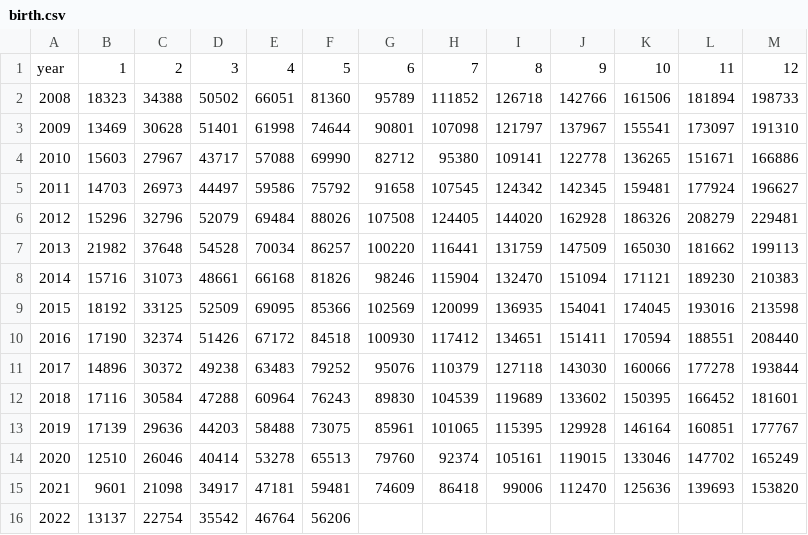
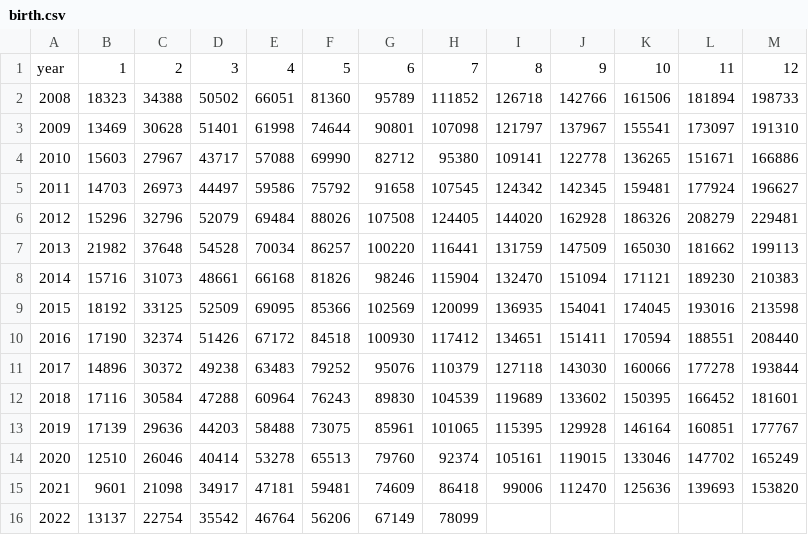
Before and after one commit to kiang/www.ris.gov.tw, a CSV file: docs/csv/birth_death/birth.csv, drawn as a sheet.

```diff
--- a/docs/csv/birth_death/birth.csv
+++ b/docs/csv/birth_death/birth.csv
@@ -15,2 +15,2 @@ year,1,2,3,4,5,6,7,8,9,10,11,12
 2021,9601,21098,34917,47181,59481,74609,86418,99006,112470,125636,139693,153820
-2022,13137,22754,35542,46764,56206
+2022,13137,22754,35542,46764,56206,67149,78099
```
Also changed, not shown: docs/csv/birth_death/death.csv, 1 other file.
